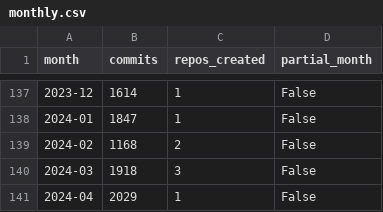
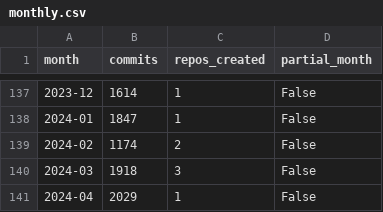
Before and after one commit to Renaissance-Mind/awesome-ai-visualization, a CSV file: data/repository-activity/monthly.csv, drawn as a sheet; only a part is shown, gaps mark what is left out; the diff covers the shown part only.

```diff
--- a/data/repository-activity/monthly.csv
+++ b/data/repository-activity/monthly.csv
@@ -138,3 +138,3 @@ month,commits,repos_created,partial_month
 2024-01,1847,1,False
-2024-02,1168,2,False
+2024-02,1174,2,False
 2024-03,1918,3,False
```
Also changed, not shown: 1 added row and 40 edited cells elsewhere in this file, data/repository-activity/category-monthly.csv, 41 other files.
